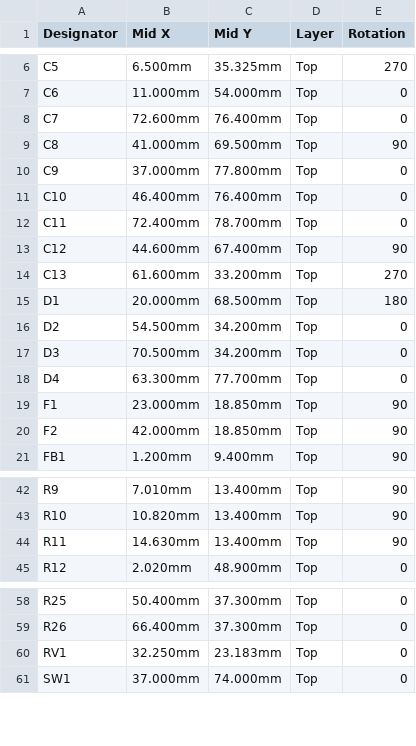
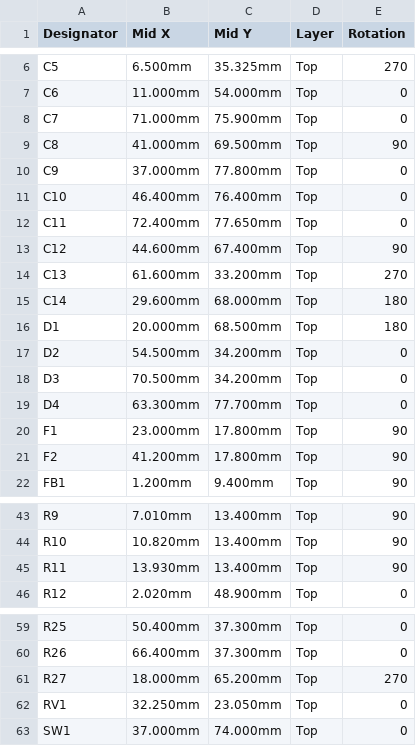
Before and after one commit to clowrey/c6-energy-relay, a CSV file: hw/out/jlc/cpl.csv, drawn as a sheet; only a part is shown, gaps mark what is left out; the diff covers the shown part only.

Commit message:
Fix the second design audit's confirmed findings
- mains input: 1 A slow SMD fuses (Hongda 40T, 1000 A breaking) instead of fusible
  resistors; no copper under them, ZP1 crosses on the bottom layer, DRC rule across each fuse
- 220 uF solid polymer capacitor on +5V; VBUS bleed resistor; brighter status LED
- MOV footprint for the 6 mm thick part; relay copper and ceramics further from the edge
- case: no opening below the board, room for the plugs, stronger DIN latch (tab, straps,
  relief pocket), LED light tube
- firmware: 2 stop bits for the BL0939, Energy Total sums the calibrated energies

```diff
--- a/hw/out/jlc/cpl.csv
+++ b/hw/out/jlc/cpl.csv
@@ -7,3 +7,3 @@ C5,6.500mm,35.325mm,Top,270
 C6,11.000mm,54.000mm,Top,0
-C7,72.600mm,76.400mm,Top,0
+C7,71.000mm,75.900mm,Top,0
 C8,41.000mm,69.500mm,Top,90
@@ -11,5 +11,6 @@ C9,37.000mm,77.800mm,Top,0
 C10,46.400mm,76.400mm,Top,0
-C11,72.400mm,78.700mm,Top,0
+C11,72.400mm,77.650mm,Top,0
 C12,44.600mm,67.400mm,Top,90
 C13,61.600mm,33.200mm,Top,270
+C14,29.600mm,68.000mm,Top,180
 D1,20.000mm,68.500mm,Top,180
@@ -18,4 +19,4 @@ D3,70.500mm,34.200mm,Top,0
 D4,63.300mm,77.700mm,Top,0
-F1,23.000mm,18.850mm,Top,90
-F2,42.000mm,18.850mm,Top,90
+F1,23.000mm,17.800mm,Top,90
+F2,41.200mm,17.800mm,Top,90
 FB1,1.200mm,9.400mm,Top,90
@@ -43,3 +44,3 @@ R9,7.010mm,13.400mm,Top,90
 R10,10.820mm,13.400mm,Top,90
-R11,14.630mm,13.400mm,Top,90
+R11,13.930mm,13.400mm,Top,90
 R12,2.020mm,48.900mm,Top,0
@@ -59,3 +60,4 @@ R25,50.400mm,37.300mm,Top,0
 R26,66.400mm,37.300mm,Top,0
-RV1,32.250mm,23.183mm,Top,0
+R27,18.000mm,65.200mm,Top,270
+RV1,32.250mm,23.050mm,Top,0
 SW1,37.000mm,74.000mm,Top,0
```
Also changed, not shown: 6 edited cells elsewhere in this file, hw/out/jlc/bom.csv, 50 other files.
